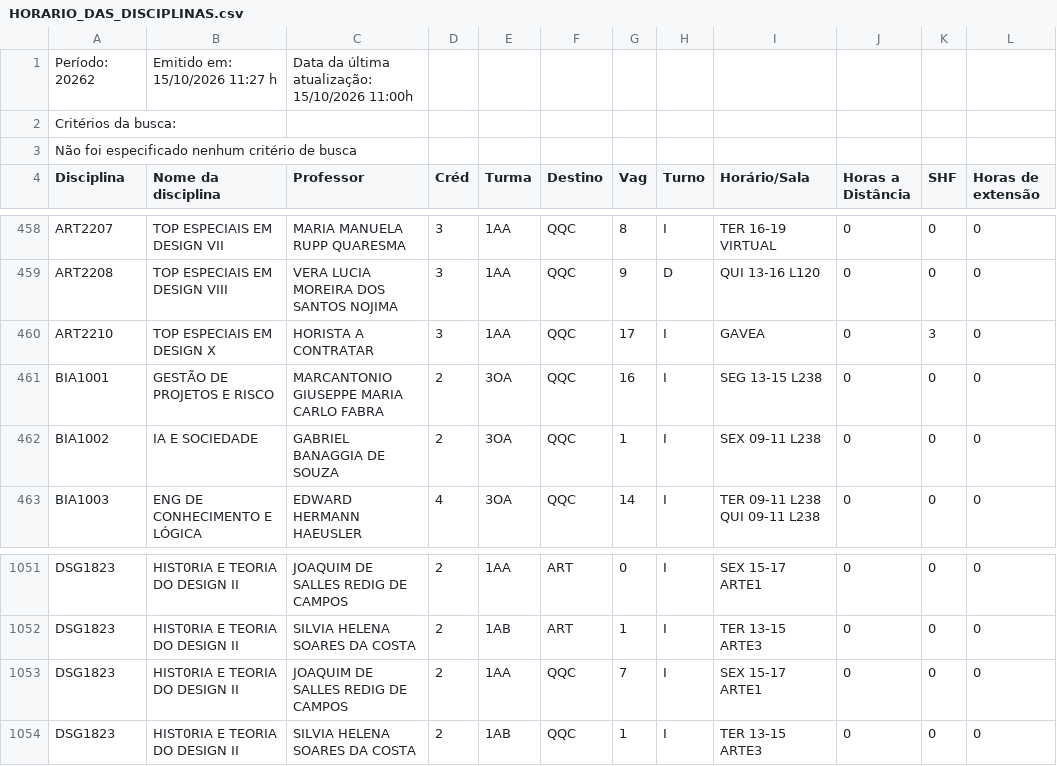
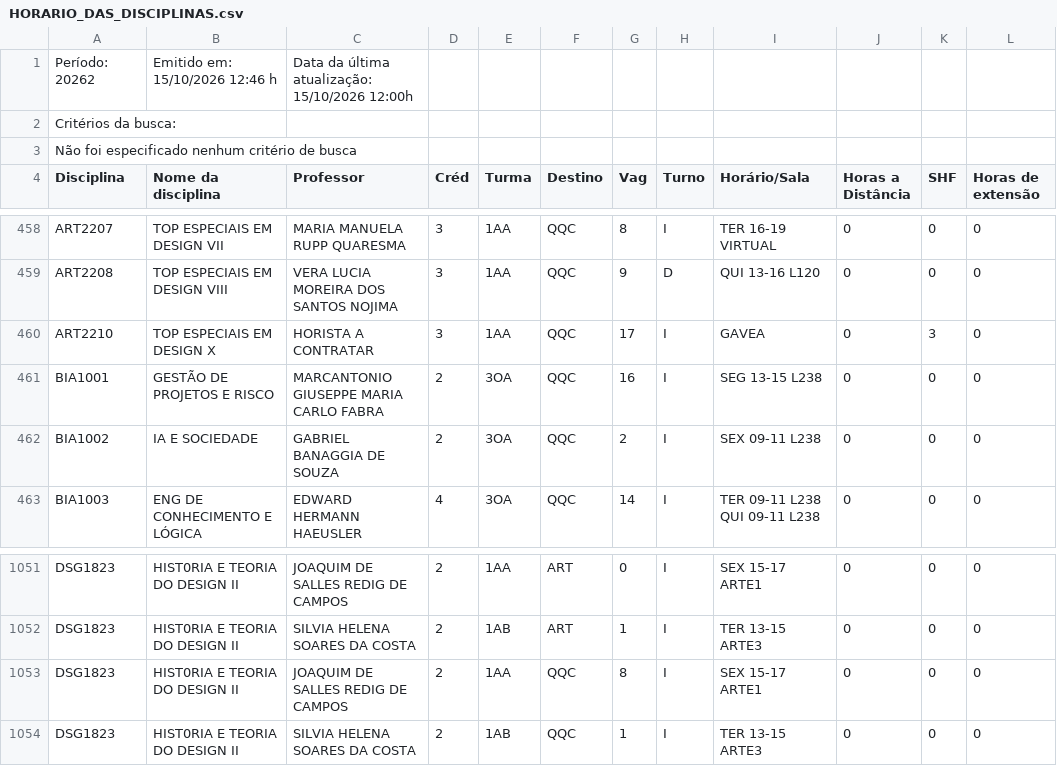
Before and after one commit to matriculer/matriculer.github.io, a CSV file: HORARIO_DAS_DISCIPLINAS.csv, drawn as a sheet; only a part is shown, gaps mark what is left out; the diff names each change by its address in the sheet, - before the commit and + after, or states it on an @@ line.

```diff
--- a/HORARIO_DAS_DISCIPLINAS.csv
+++ b/HORARIO_DAS_DISCIPLINAS.csv
-B1 (Nome da disciplina): Emitido em: 15/10/2026 11:27 h
+B1 (Nome da disciplina): Emitido em: 15/10/2026 12:46 h
-C1 (Professor): Data da última atualização: 15/10/2026 11:00h
+C1 (Professor): Data da última atualização: 15/10/2026 12:00h
-G462 (Vag): 1
+G462 (Vag): 2
-G1053 (Vag): 7
+G1053 (Vag): 8
```
